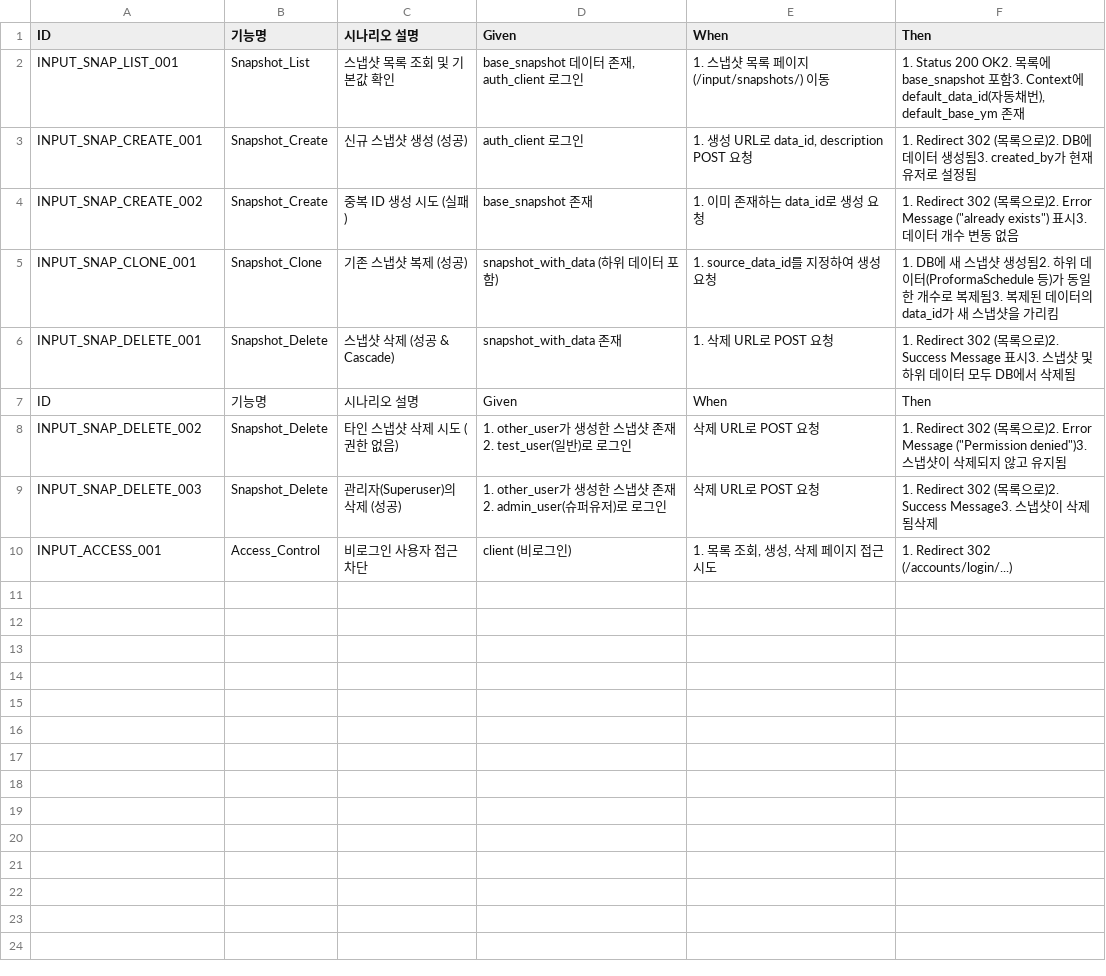
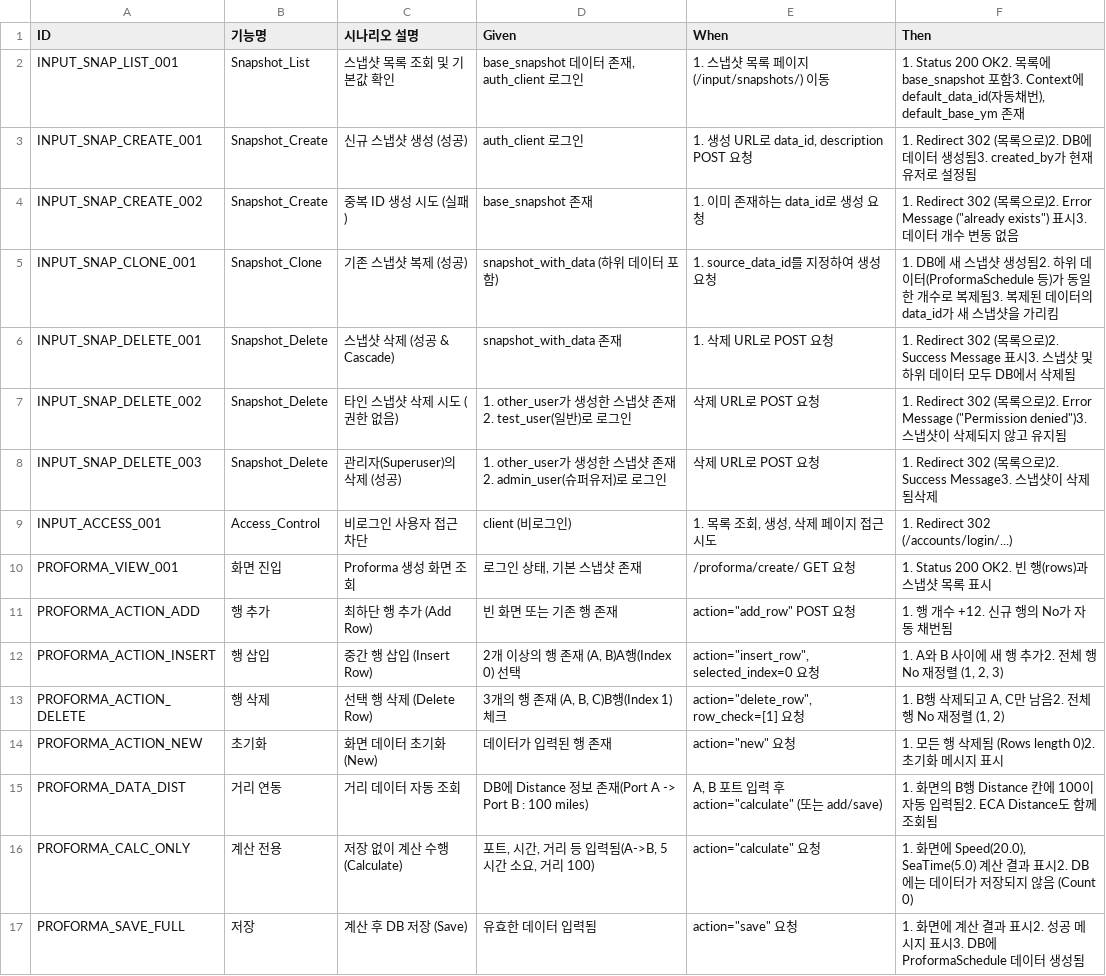
Before and after one commit to cbjsena/cascadingDemo, a CSV file: doc/test_scenarios/input_data_scenarios.csv, drawn as a sheet; removed rows and columns are numbered as before the commit, all else as after; the diff names each change by its address in the sheet, - before the commit and + after, or states it on an @@ line.

Commit message:
Add proforma creation functionality and update models
- Implemented proforma creation page with form for scheduling.
- Added URL routing for proforma creation and distance API.
- Updated models to ensure proper database column naming.
- Enhanced base template with navigation link for proforma creation.

```diff
--- a/doc/test_scenarios/input_data_scenarios.csv
+++ b/doc/test_scenarios/input_data_scenarios.csv
-row 7: ID | 기능명 | 시나리오 설명 | Given | When | Then
+row 10: PROFORMA_VIEW_001 | 화면 진입 | Proforma 생성 화면 조회 | 로그인 상태, 기본 스냅샷 존재 | /proforma/create/ GET 요청 | 1. Status 200 OK2. 빈 행(rows)과 스냅샷 목록 표시
+row 11: PROFORMA_ACTION_ADD | 행 추가 | 최하단 행 추가 (Add Row) | 빈 화면 또는 기존 행 존재 | action="add_row" POST 요청 | 1. 행 개수 +12. 신규 행의 No가 자동 채번됨
+row 12: PROFORMA_ACTION_INSERT | 행 삽입 | 중간 행 삽입 (Insert Row) | 2개 이상의 행 존재 (A, B)A행(Index 0) 선택 | action="insert_row", selected_index=0 요청 | 1. A와 B 사이에 새 행 추가2. 전체 행 No 재정렬 (1, 2, 3)
+row 13: PROFORMA_ACTION_DELETE | 행 삭제 | 선택 행 삭제 (Delete Row) | 3개의 행 존재 (A, B, C)B행(Index 1) 체크 | action="delete_row", row_check=[1] 요청 | 1. B행 삭제되고 A, C만 남음2. 전체 행 No 재정렬 (1, 2)
+row 14: PROFORMA_ACTION_NEW | 초기화 | 화면 데이터 초기화 (New) | 데이터가 입력된 행 존재 | action="new" 요청 | 1. 모든 행 삭제됨 (Rows length 0)2. 초기화 메시지 표시
+row 15: PROFORMA_DATA_DIST | 거리 연동 | 거리 데이터 자동 조회 | DB에 Distance 정보 존재(Port A -> Port B : 100 miles) | A, B 포트 입력 후 action="calculate" (또는 add/save) | 1. 화면의 B행 Distance 칸에 100이 자동 입력됨2. ECA Distance도 함께 조회됨
+row 16: PROFORMA_CALC_ONLY | 계산 전용 | 저장 없이 계산 수행 (Calculate) | 포트, 시간, 거리 등 입력됨(A->B, 5시간 소요, 거리 100) | action="calculate" 요청 | 1. 화면에 Speed(20.0), SeaTime(5.0) 계산 결과 표시2. DB에는 데이터가 저장되지 않음 (Count 0)
+row 17: PROFORMA_SAVE_FULL | 저장 | 계산 후 DB 저장 (Save) | 유효한 데이터 입력됨 | action="save" 요청 | 1. 화면에 계산 결과 표시2. 성공 메시지 표시3. DB에 ProformaSchedule 데이터 생성됨
```
Also changed, not shown: 50 other files.
